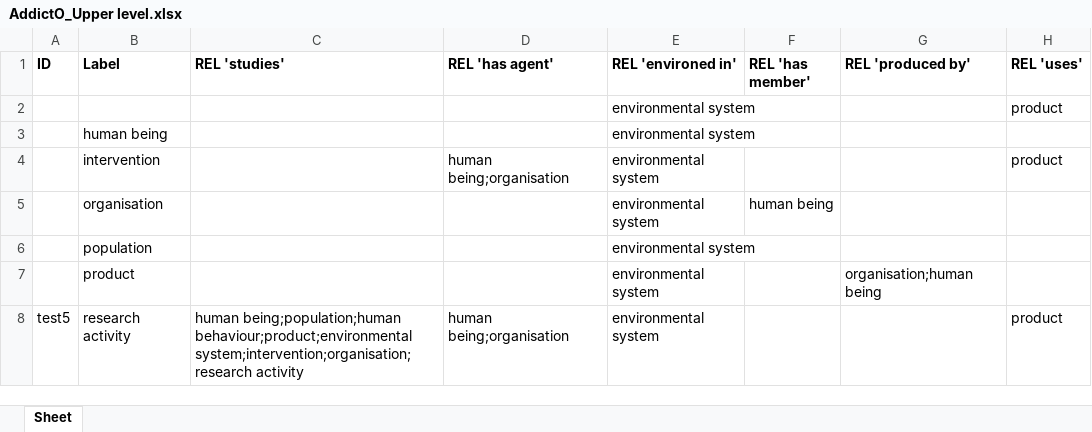
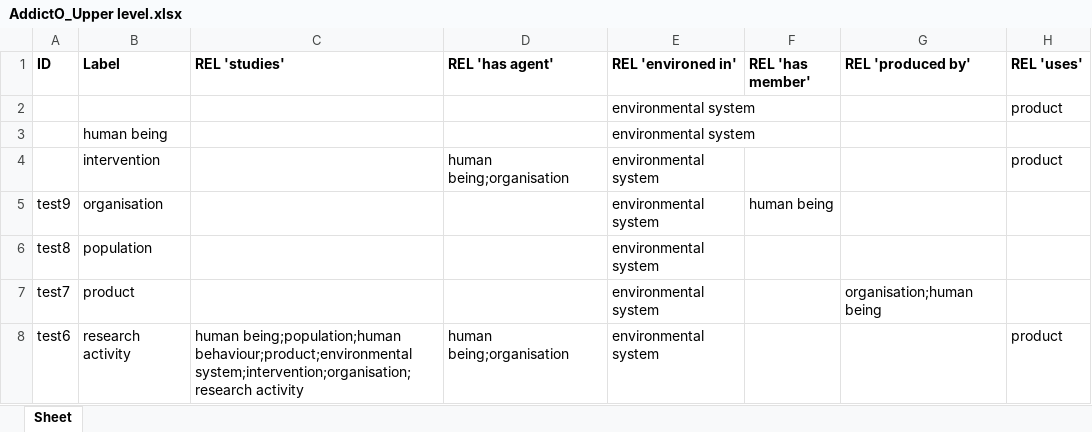
Before and after one commit to jannahastings/addiction-ontology, an Excel workbook: inputs/AddictO_Upper level.xlsx, sheet Sheet, drawn as a sheet; values as stored, in another font and other column widths than the file's, no borders; the diff names each change by its address in the sheet, - before the commit and + after, or states it on an @@ line.

Commit message:
Updating AddictO_Upper level.xlsx

```diff
--- a/inputs/AddictO_Upper level.xlsx (sheet Sheet)
+++ b/inputs/AddictO_Upper level.xlsx (sheet Sheet)
-A5 (ID): (empty)
+A5 (ID): test9
-A6 (ID): (empty)
+A6 (ID): test8
-A7 (ID): (empty)
+A7 (ID): test7
-A8 (ID): test5
+A8 (ID): test6
```
